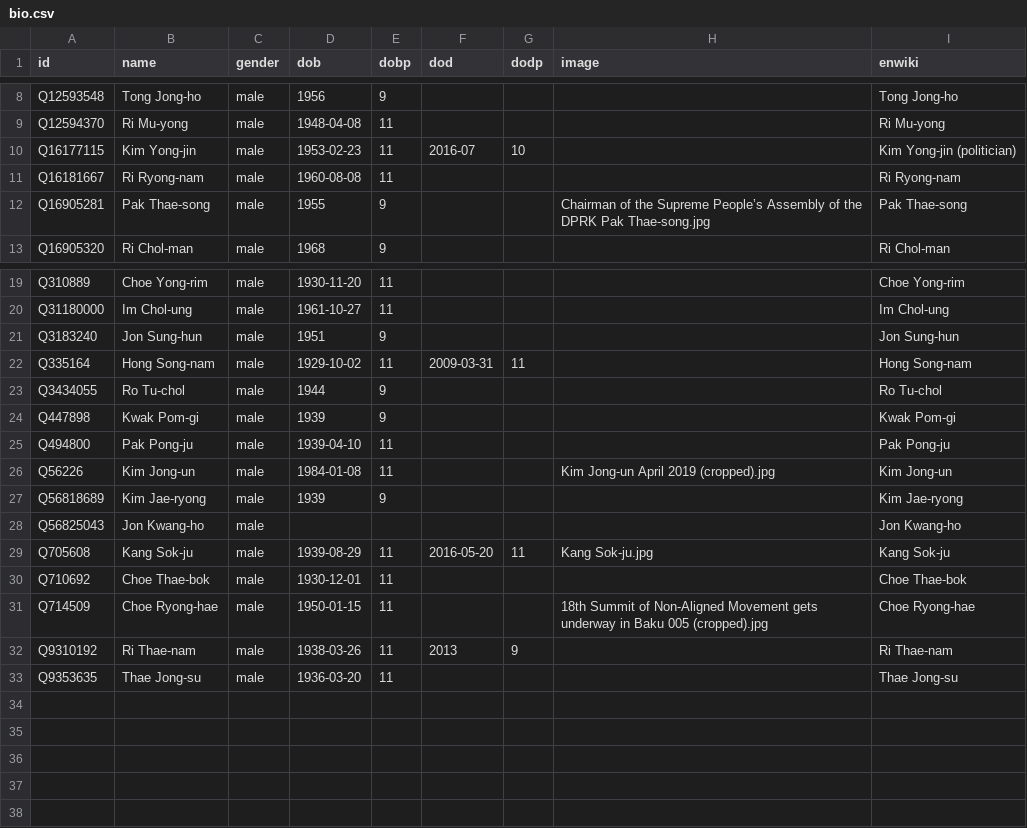
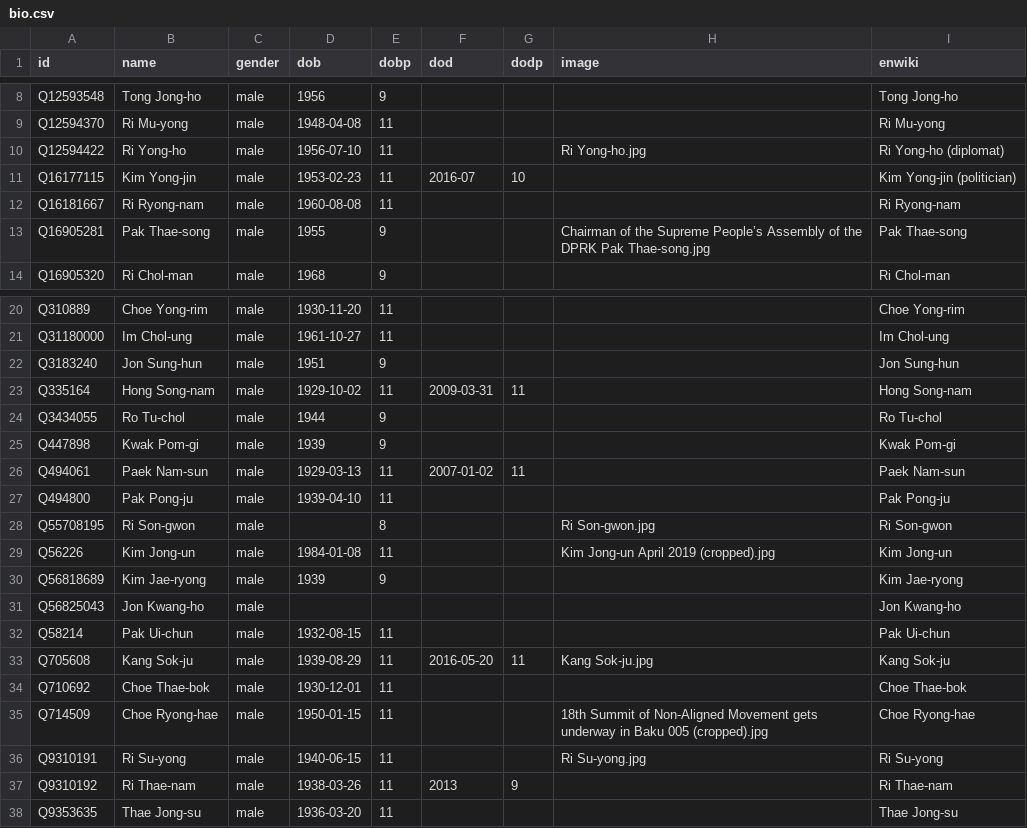
Before and after one commit to every-politician-scrapers/north-korea, a CSV file: html/bio.csv, drawn as a sheet; only a part is shown, gaps mark what is left out.

```diff
--- a/html/bio.csv
+++ b/html/bio.csv
@@ -9,2 +9,3 @@ Q12593548,Tong Jong-ho,male,1956,9,,,,Tong Jong-ho
 Q12594370,Ri Mu-yong,male,1948-04-08,11,,,,Ri Mu-yong
+Q12594422,Ri Yong-ho,male,1956-07-10,11,,,Ri Yong-ho.jpg,Ri Yong-ho (diplomat)
 Q16177115,Kim Yong-jin,male,1953-02-23,11,2016-07,10,,Kim Yong-jin (politician)
@@ -24,3 +25,5 @@ Q3434055,Ro Tu-chol,male,1944,9,,,,Ro Tu-chol
 Q447898,Kwak Pom-gi,male,1939,9,,,,Kwak Pom-gi
+Q494061,Paek Nam-sun,male,1929-03-13,11,2007-01-02,11,,Paek Nam-sun
 Q494800,Pak Pong-ju,male,1939-04-10,11,,,,Pak Pong-ju
+Q55708195,Ri Son-gwon,male,,8,,,Ri Son-gwon.jpg,Ri Son-gwon
 Q56226,Kim Jong-un,male,1984-01-08,11,,,Kim Jong-un April 2019 (cropped).jpg,Kim Jong-un
@@ -28,2 +31,3 @@ Q56818689,Kim Jae-ryong,male,1939,9,,,,Kim Jae-ryong
 Q56825043,Jon Kwang-ho,male,,,,,,Jon Kwang-ho
+Q58214,Pak Ui-chun,male,1932-08-15,11,,,,Pak Ui-chun
 Q705608,Kang Sok-ju,male,1939-08-29,11,2016-05-20,11,Kang Sok-ju.jpg,Kang Sok-ju
@@ -31,2 +35,3 @@ Q710692,Choe Thae-bok,male,1930-12-01,11,,,,Choe Thae-bok
 Q714509,Choe Ryong-hae,male,1950-01-15,11,,,18th Summit of Non-Aligned Movement gets underway in Baku 005 (cropped).jpg,Choe Ryong-hae
+Q9310191,Ri Su-yong,male,1940-06-15,11,,,Ri Su-yong.jpg,Ri Su-yong
 Q9310192,Ri Thae-nam,male,1938-03-26,11,2013,9,,Ri Thae-nam
```
Also changed, not shown: html/holders21.csv, 2 other files.
